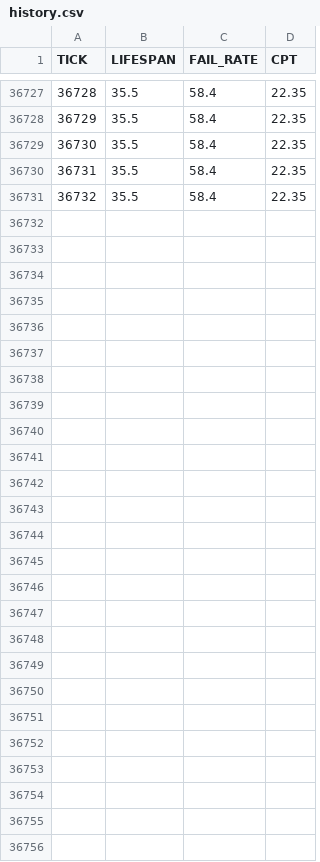
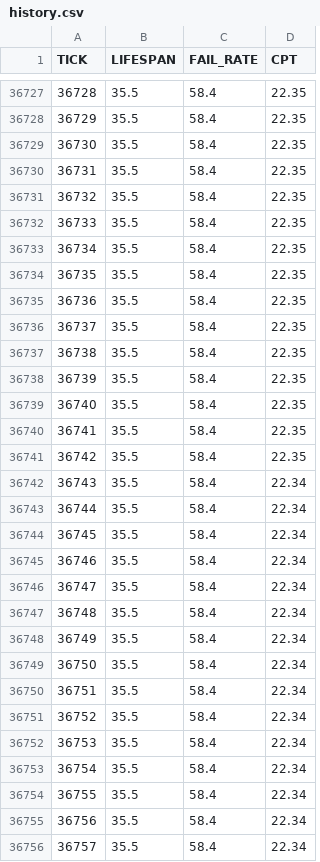
Before and after one commit to JustYarnu/SystematicItems, a CSV file: data/history.csv, drawn as a sheet; only a part is shown, gaps mark what is left out; the diff names each change by its address in the sheet, - before the commit and + after, or states it on an @@ line.

```diff
--- a/data/history.csv
+++ b/data/history.csv
+row 36732: 36733 | 35.5 | 58.4 | 22.35
+row 36733: 36734 | 35.5 | 58.4 | 22.35
+row 36734: 36735 | 35.5 | 58.4 | 22.35
+row 36735: 36736 | 35.5 | 58.4 | 22.35
+row 36736: 36737 | 35.5 | 58.4 | 22.35
+row 36737: 36738 | 35.5 | 58.4 | 22.35
+row 36738: 36739 | 35.5 | 58.4 | 22.35
+row 36739: 36740 | 35.5 | 58.4 | 22.35
+row 36740: 36741 | 35.5 | 58.4 | 22.35
+row 36741: 36742 | 35.5 | 58.4 | 22.35
+row 36742: 36743 | 35.5 | 58.4 | 22.34
+row 36743: 36744 | 35.5 | 58.4 | 22.34
+row 36744: 36745 | 35.5 | 58.4 | 22.34
+row 36745: 36746 | 35.5 | 58.4 | 22.34
+row 36746: 36747 | 35.5 | 58.4 | 22.34
+row 36747: 36748 | 35.5 | 58.4 | 22.34
+row 36748: 36749 | 35.5 | 58.4 | 22.34
+row 36749: 36750 | 35.5 | 58.4 | 22.34
+row 36750: 36751 | 35.5 | 58.4 | 22.34
+row 36751: 36752 | 35.5 | 58.4 | 22.34
+row 36752: 36753 | 35.5 | 58.4 | 22.34
+row 36753: 36754 | 35.5 | 58.4 | 22.34
+row 36754: 36755 | 35.5 | 58.4 | 22.34
+row 36755: 36756 | 35.5 | 58.4 | 22.34
+row 36756: 36757 | 35.5 | 58.4 | 22.34
```
Also changed, not shown: 17 other files.
